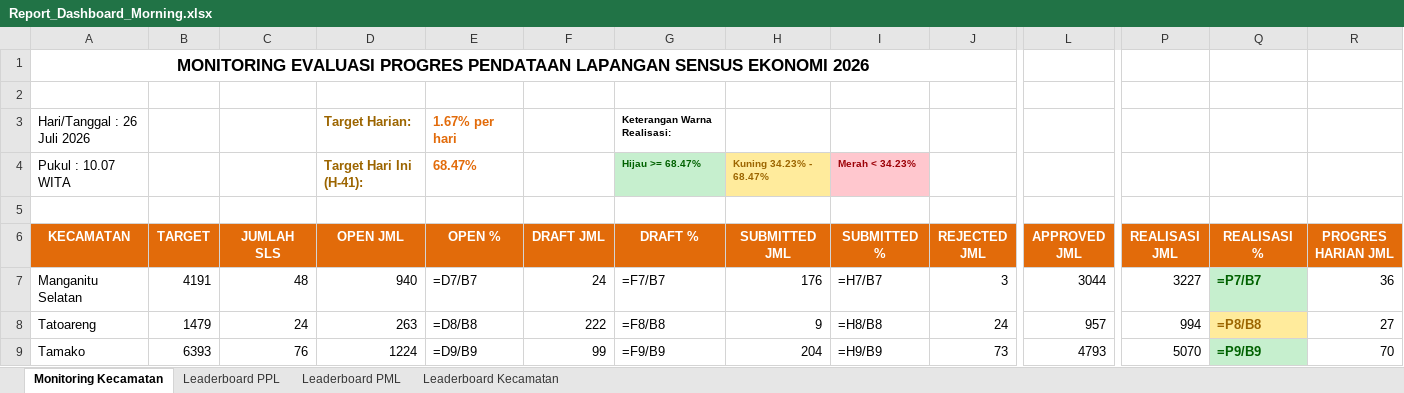
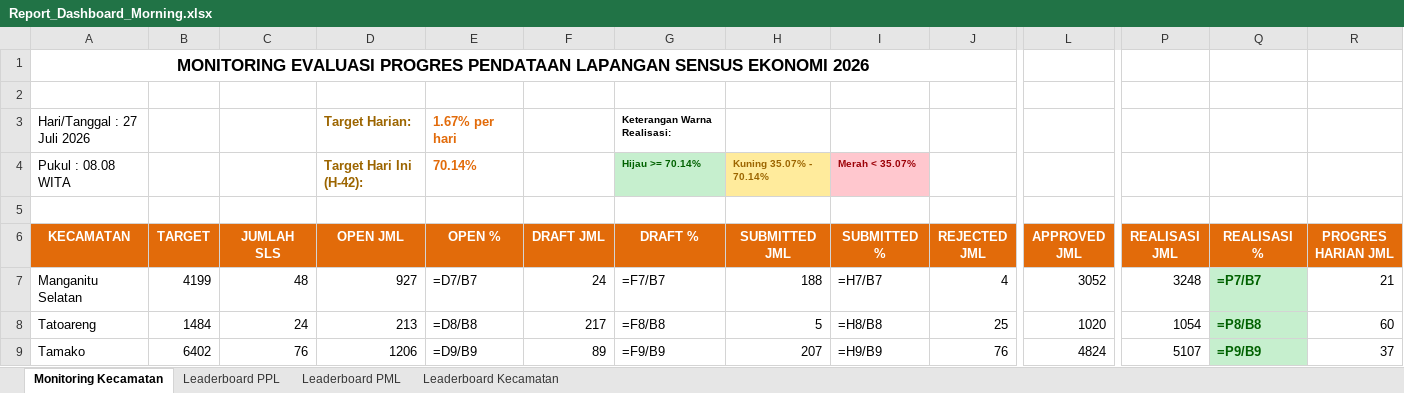
Before and after one commit to danimat15/fasih-sm-scrapper, an Excel workbook: dashboard/public/Report_Dashboard_Morning.xlsx, sheet Monitoring Kecamatan, drawn as a sheet; only a part is shown, gaps mark what is left out; values as stored, in another font and other column widths than the file's, no borders; formulas without a stored value are shown as written; removed rows and columns are numbered as before the commit, all else as after; rows hold the shown columns only; the diff covers the shown part only; the diff names each change by its address in the sheet, - before the commit and + after, or states it on an @@ line.

Commit message:
Update data: 27 Juli 2026 pukul 08.08 WITA

```diff
--- a/dashboard/public/Report_Dashboard_Morning.xlsx (sheet Monitoring Kecamatan)
+++ b/dashboard/public/Report_Dashboard_Morning.xlsx (sheet Monitoring Kecamatan)
-A3 (KECAMATAN): Hari/Tanggal : 26 Juli 2026
+A3 (KECAMATAN): Hari/Tanggal : 27 Juli 2026
-row 4: Pukul : 10.07 WITA |  |  | Target Hari Ini (H-41): | 68.47% |  | Hijau >= 68.47% | Kuning 34.23% - 68.47% | Merah < 34.23%
+row 4: Pukul : 08.08 WITA |  |  | Target Hari Ini (H-42): | 70.14% |  | Hijau >= 70.14% | Kuning 35.07% - 70.14% | Merah < 35.07%
-B7 (TARGET): 4191
+B7 (TARGET): 4199
-D7 (OPEN JML): 940
+D7 (OPEN JML): 927
-H7 (SUBMITTED JML): 176
+H7 (SUBMITTED JML): 188
-J7 (REJECTED JML): 3
+J7 (REJECTED JML): 4
-L7 (APPROVED JML): 3044
+L7 (APPROVED JML): 3052
-P7 (REALISASI JML): 3227
+P7 (REALISASI JML): 3248
-R7 (PROGRES HARIAN JML): 36
+R7 (PROGRES HARIAN JML): 21
-B8 (TARGET): 1479
+B8 (TARGET): 1484
-D8 (OPEN JML): 263
+D8 (OPEN JML): 213
-F8 (DRAFT JML): 222
+F8 (DRAFT JML): 217
-H8 (SUBMITTED JML): 9
+H8 (SUBMITTED JML): 5
-J8 (REJECTED JML): 24
+J8 (REJECTED JML): 25
-L8 (APPROVED JML): 957
+L8 (APPROVED JML): 1020
-P8 (REALISASI JML): 994
+P8 (REALISASI JML): 1054
@@ Q8 fill: #FFEB9C → #C6EFCE, text colour: #9C6500 → #006100 @@
-R8 (PROGRES HARIAN JML): 27
+R8 (PROGRES HARIAN JML): 60
-B9 (TARGET): 6393
+B9 (TARGET): 6402
-D9 (OPEN JML): 1224
+D9 (OPEN JML): 1206
-F9 (DRAFT JML): 99
+F9 (DRAFT JML): 89
-H9 (SUBMITTED JML): 204
+H9 (SUBMITTED JML): 207
-J9 (REJECTED JML): 73
+J9 (REJECTED JML): 76
-L9 (APPROVED JML): 4793
+L9 (APPROVED JML): 4824
-P9 (REALISASI JML): 5070
+P9 (REALISASI JML): 5107
-R9 (PROGRES HARIAN JML): 70
+R9 (PROGRES HARIAN JML): 37
```
Also changed, not shown: 74 edited cells elsewhere in this sheet, sheet Leaderboard PPL, sheet Leaderboard PML, sheet Leaderboard Kecamatan, 14 other files.
